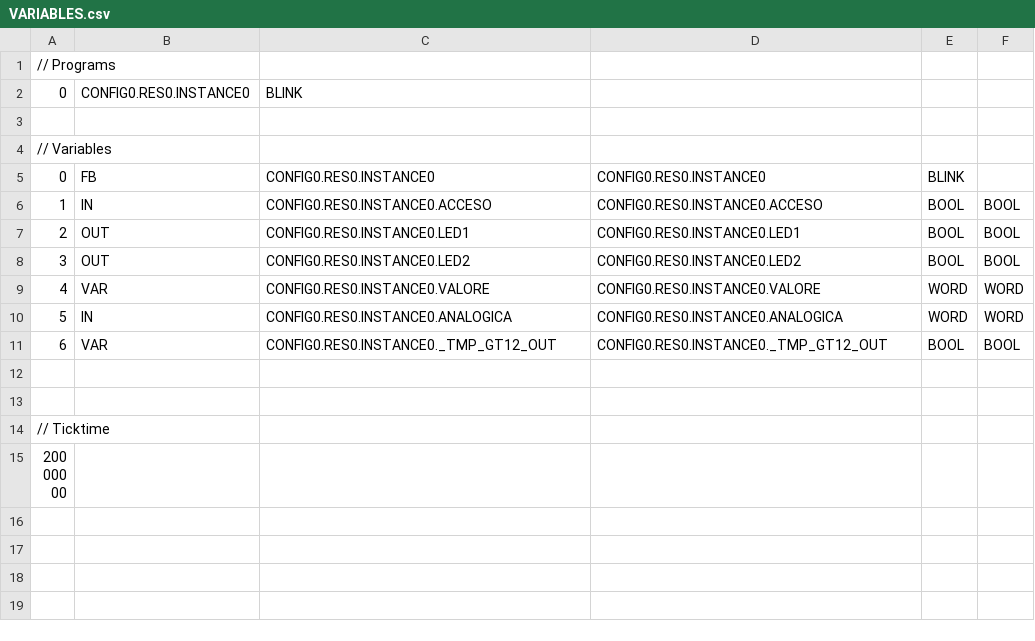
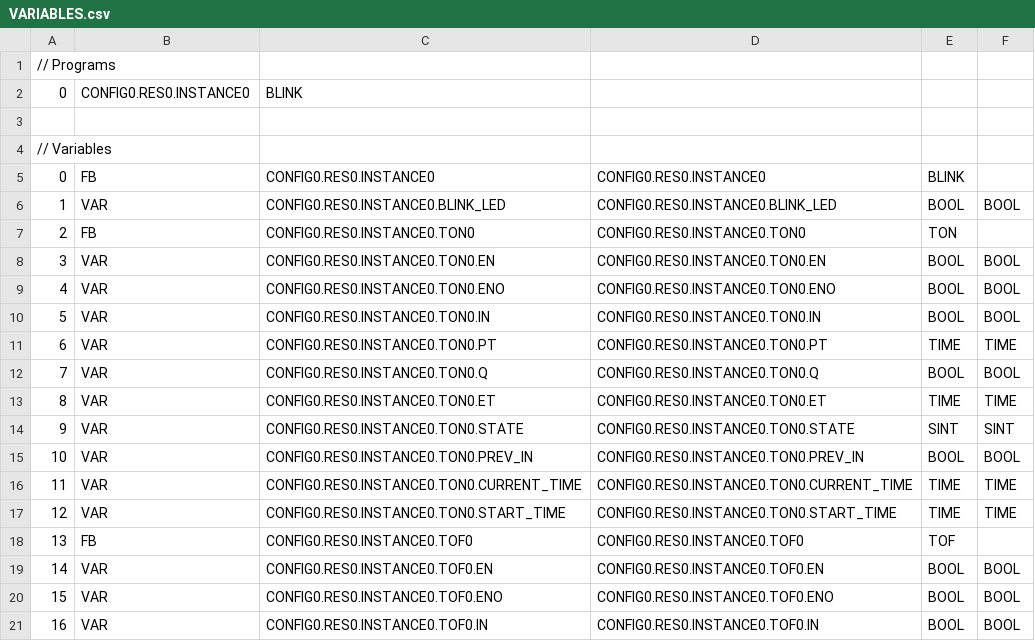
Before and after one commit to thiagoralves/OpenPLC_Editor, a CSV file: editor/arduino/src/VARIABLES.csv, drawn as a sheet; only a part is shown; the shorter side is filled out with more unchanged rows; the diff covers the shown part only.

```diff
--- a/editor/arduino/src/VARIABLES.csv
+++ b/editor/arduino/src/VARIABLES.csv
@@ -5,7 +5,17 @@
 0;FB;CONFIG0.RES0.INSTANCE0;CONFIG0.RES0.INSTANCE0;BLINK;;
-1;IN;CONFIG0.RES0.INSTANCE0.ACCESO;CONFIG0.RES0.INSTANCE0.ACCESO;BOOL;BOOL;
-2;OUT;CONFIG0.RES0.INSTANCE0.LED1;CONFIG0.RES0.INSTANCE0.LED1;BOOL;BOOL;
-3;OUT;CONFIG0.RES0.INSTANCE0.LED2;CONFIG0.RES0.INSTANCE0.LED2;BOOL;BOOL;
-4;VAR;CONFIG0.RES0.INSTANCE0.VALORE;CONFIG0.RES0.INSTANCE0.VALORE;WORD;WORD;
-5;IN;CONFIG0.RES0.INSTANCE0.ANALOGICA;CONFIG0.RES0.INSTANCE0.ANALOGICA;WORD;WORD;
-6;VAR;CONFIG0.RES0.INSTANCE0._TMP_GT12_OUT;CONFIG0.RES0.INSTANCE0._TMP_GT12_OUT;BOOL;BOOL;
+1;VAR;CONFIG0.RES0.INSTANCE0.BLINK_LED;CONFIG0.RES0.INSTANCE0.BLINK_LED;BOOL;BOOL;
+2;FB;CONFIG0.RES0.INSTANCE0.TON0;CONFIG0.RES0.INSTANCE0.TON0;TON;;
+3;VAR;CONFIG0.RES0.INSTANCE0.TON0.EN;CONFIG0.RES0.INSTANCE0.TON0.EN;BOOL;BOOL;
+4;VAR;CONFIG0.RES0.INSTANCE0.TON0.ENO;CONFIG0.RES0.INSTANCE0.TON0.ENO;BOOL;BOOL;
+5;VAR;CONFIG0.RES0.INSTANCE0.TON0.IN;CONFIG0.RES0.INSTANCE0.TON0.IN;BOOL;BOOL;
+6;VAR;CONFIG0.RES0.INSTANCE0.TON0.PT;CONFIG0.RES0.INSTANCE0.TON0.PT;TIME;TIME;
+7;VAR;CONFIG0.RES0.INSTANCE0.TON0.Q;CONFIG0.RES0.INSTANCE0.TON0.Q;BOOL;BOOL;
+8;VAR;CONFIG0.RES0.INSTANCE0.TON0.ET;CONFIG0.RES0.INSTANCE0.TON0.ET;TIME;TIME;
+9;VAR;CONFIG0.RES0.INSTANCE0.TON0.STATE;CONFIG0.RES0.INSTANCE0.TON0.STATE;SINT;SINT;
+10;VAR;CONFIG0.RES0.INSTANCE0.TON0.PREV_IN;CONFIG0.RES0.INSTANCE0.TON0.PREV_IN;BOOL;BOOL;
+11;VAR;CONFIG0.RES0.INSTANCE0.TON0.CURRENT_TIME;CONFIG0.RES0.INSTANCE0.TON0.CURRENT_TIME;TIME;TIME;
+12;VAR;CONFIG0.RES0.INSTANCE0.TON0.START_TIME;CONFIG0.RES0.INSTANCE0.TON0.START_TIME;TIME;TIME;
+13;FB;CONFIG0.RES0.INSTANCE0.TOF0;CONFIG0.RES0.INSTANCE0.TOF0;TOF;;
+14;VAR;CONFIG0.RES0.INSTANCE0.TOF0.EN;CONFIG0.RES0.INSTANCE0.TOF0.EN;BOOL;BOOL;
+15;VAR;CONFIG0.RES0.INSTANCE0.TOF0.ENO;CONFIG0.RES0.INSTANCE0.TOF0.ENO;BOOL;BOOL;
+16;VAR;CONFIG0.RES0.INSTANCE0.TOF0.IN;CONFIG0.RES0.INSTANCE0.TOF0.IN;BOOL;BOOL;
```
Also changed, not shown: 7 added rows elsewhere in this file, 8 other files.
